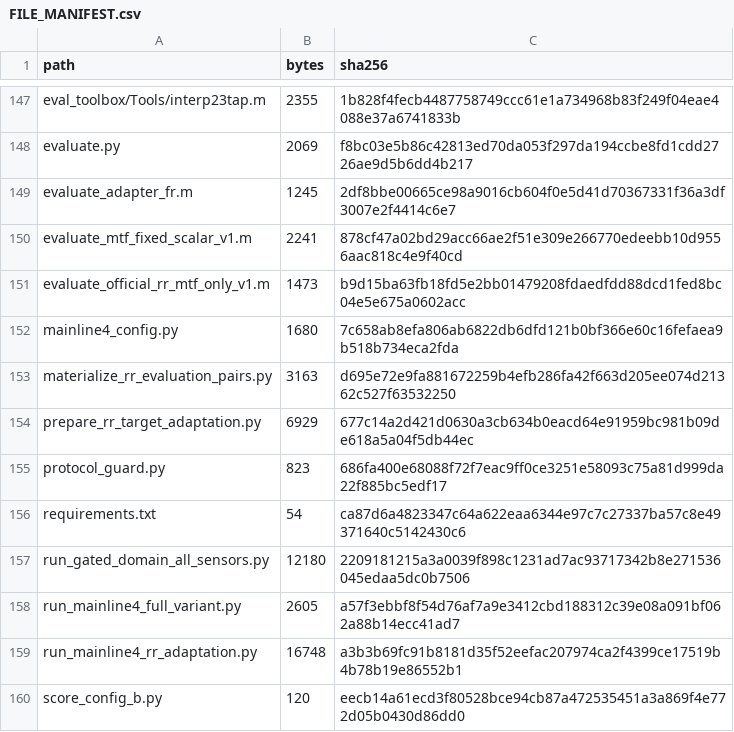
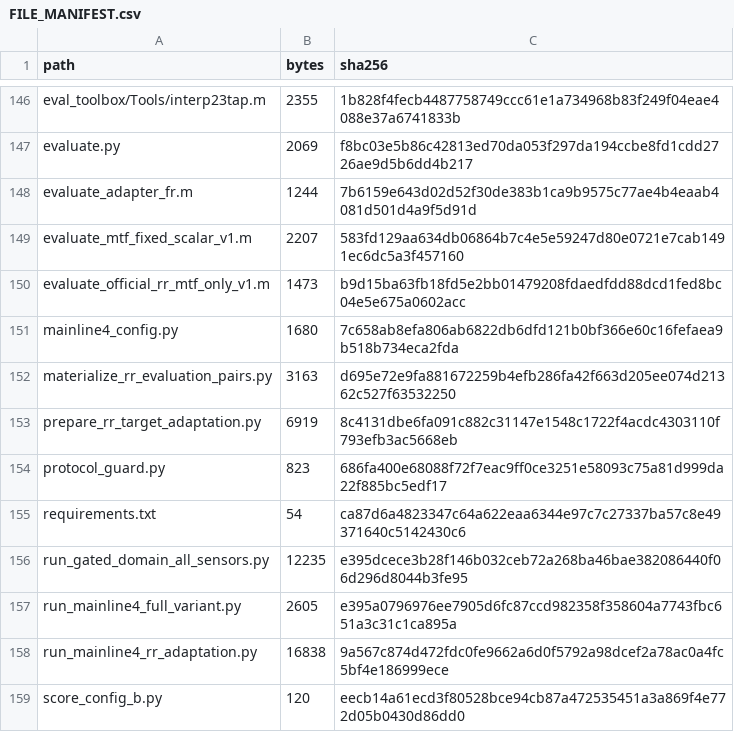
Before and after one commit to Chensiyang929/DSCA, a CSV file: FILE_MANIFEST.csv, drawn as a sheet; only a part is shown, gaps mark what is left out; the diff covers the shown part only.

```diff
--- a/FILE_MANIFEST.csv
+++ b/FILE_MANIFEST.csv
@@ -148,4 +147,4 @@ eval_toolbox/Tools/interp23tap.m,2355,1b828f4fecb4487758749ccc61e1a734968b83f249
 evaluate.py,2069,f8bc03e5b86c42813ed70da053f297da194ccbe8fd1cdd2726ae9d5b6dd4b217
-evaluate_adapter_fr.m,1245,2df8bbe00665ce98a9016cb604f0e5d41d70367331f36a3df3007e2f4414c6e7
-evaluate_mtf_fixed_scalar_v1.m,2241,878cf47a02bd29acc66ae2f51e309e266770edeebb10d9556aac818c4e9f40cd
+evaluate_adapter_fr.m,1244,7b6159e643d02d52f30de383b1ca9b9575c77ae4b4eaab4081d501d4a9f5d91d
+evaluate_mtf_fixed_scalar_v1.m,2207,583fd129aa634db06864b7c4e5e59247d80e0721e7cab1491ec6dc5a3f457160
 evaluate_official_rr_mtf_only_v1.m,1473,b9d15ba63fb18fd5e2bb01479208fdaedfdd88dcd1fed8bc04e5e675a0602acc
@@ -153,8 +152,8 @@ mainline4_config.py,1680,7c658ab8efa806ab6822db6dfd121b0bf366e60c16fefaea9b518b7
 materialize_rr_evaluation_pairs.py,3163,d695e72e9fa881672259b4efb286fa42f663d205ee074d21362c527f63532250
-prepare_rr_target_adaptation.py,6929,677c14a2d421d0630a3cb634b0eacd64e91959bc981b09de618a5a04f5db44ec
+prepare_rr_target_adaptation.py,6919,8c4131dbe6fa091c882c31147e1548c1722f4acdc4303110f793efb3ac5668eb
 protocol_guard.py,823,686fa400e68088f72f7eac9ff0ce3251e58093c75a81d999da22f885bc5edf17
 requirements.txt,54,ca87d6a4823347c64a622eaa6344e97c7c27337ba57c8e49371640c5142430c6
-run_gated_domain_all_sensors.py,12180,2209181215a3a0039f898c1231ad7ac93717342b8e271536045edaa5dc0b7506
-run_mainline4_full_variant.py,2605,a57f3ebbf8f54d76af7a9e3412cbd188312c39e08a091bf062a88b14ecc41ad7
-run_mainline4_rr_adaptation.py,16748,a3b3b69fc91b8181d35f52eefac207974ca2f4399ce17519b4b78b19e86552b1
+run_gated_domain_all_sensors.py,12235,e395dcece3b28f146b032ceb72a268ba46bae382086440f06d296d8044b3fe95
+run_mainline4_full_variant.py,2605,e395a0796976ee7905d6fc87ccd982358f358604a7743fbc651a3c31c1ca895a
+run_mainline4_rr_adaptation.py,16838,9a567c874d472fdc0fe9662a6d0f5792a98dcef2a78ac0a4fc5bf4e186999ece
 score_config_b.py,120,eecb14a61ecd3f80528bce94cb87a472535451a3a869f4e772d05b0430d86dd0
```
Also changed, not shown: 16 added rows, 17 removed rows and 22 edited cells elsewhere in this file, 35 other files.
